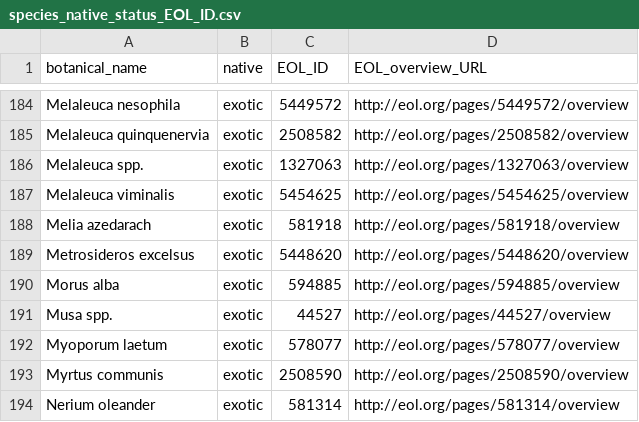
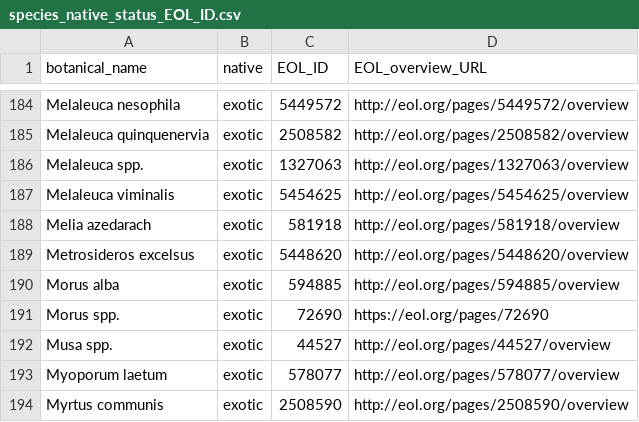
Before and after one commit to Public-Tree-Map/public-tree-map-data-pipeline, a CSV file: data/species_native_status_EOL_ID.csv, drawn as a sheet; only a part is shown, gaps mark what is left out; the shorter side is filled out with more unchanged rows; the diff names each change by its address in the sheet, - before the commit and + after, or states it on an @@ line.

Commit message:
add Morus spp. (EOL ID for genus)

```diff
--- a/data/species_native_status_EOL_ID.csv
+++ b/data/species_native_status_EOL_ID.csv
+row 191: Morus spp. | exotic | 72690 | https://eol.org/pages/72690
```
